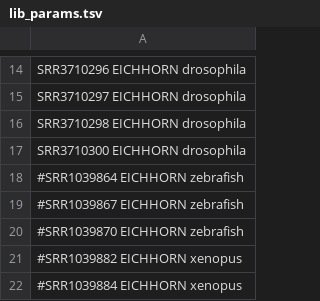
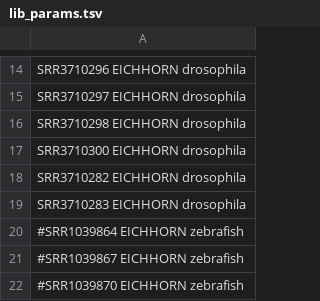
Before and after one commit to rnabioco/mzt-introns, a TSV file: pipeline/lib_params.tsv, drawn as a sheet; only a part is shown, gaps mark what is left out; the shorter side is filled out with more unchanged rows; the diff covers the shown part only; the diff names each change by its address in the sheet, - before the commit and + after, or states it on an @@ line.

```diff
--- a/pipeline/lib_params.tsv
+++ b/pipeline/lib_params.tsv
+row 18: SRR3710282 EICHHORN drosophila
+row 19: SRR3710283 EICHHORN drosophila
```
Also changed, not shown: 34 added rows elsewhere in this file, 8 other files.
